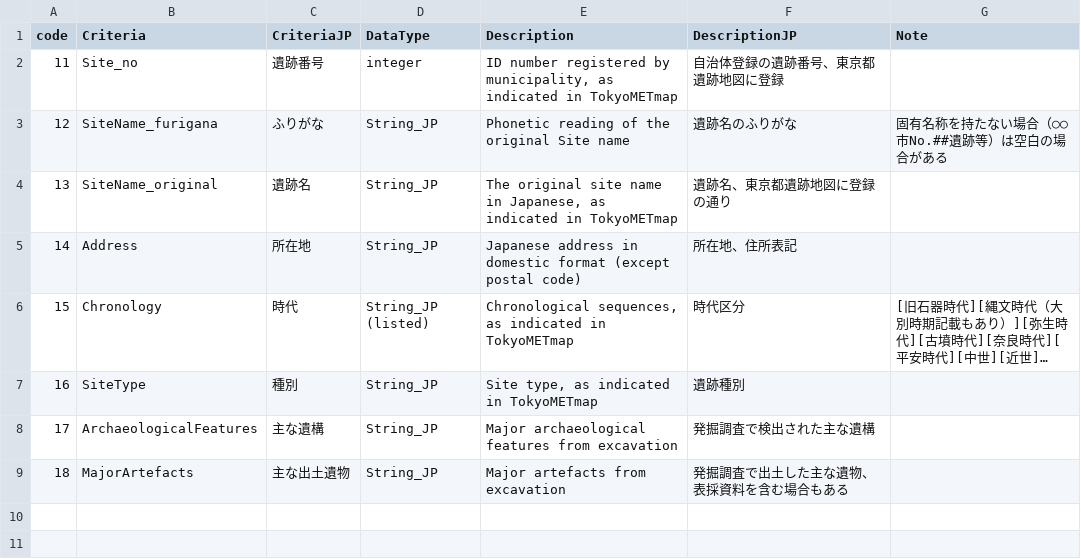
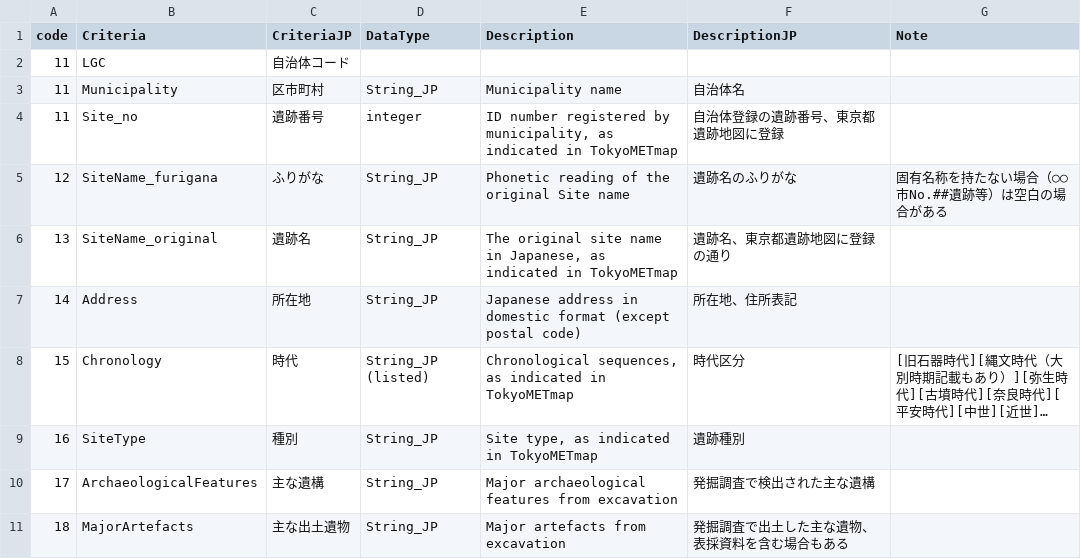
Before and after one commit to kotdijian/JASOSR, a CSV file: 202508ArchaeoGISMeeting/TokyoMETmap.csv, drawn as a sheet; long unchanged cells end in …; the diff names each change by its address in the sheet, - before the commit and + after, or states it on an @@ line.

Commit message:
Update TokyoMETmap.csv

```diff
--- a/202508ArchaeoGISMeeting/TokyoMETmap.csv
+++ b/202508ArchaeoGISMeeting/TokyoMETmap.csv
+row 2: 11 | LGC | 自治体コード
+row 3: 11 | Municipality | 区市町村 | String_JP | Municipality name | 自治体名
```
